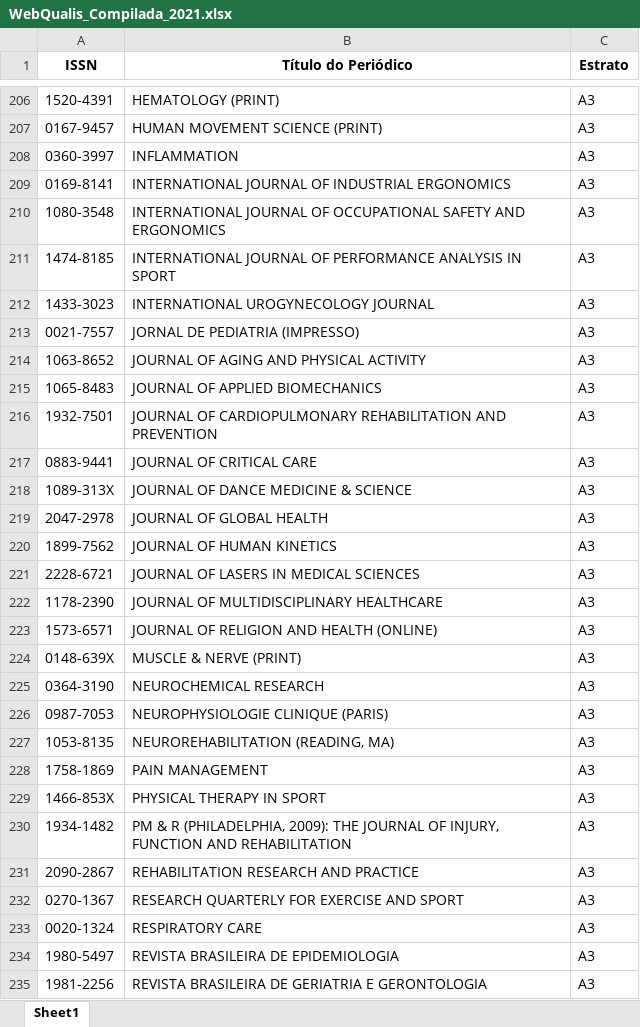
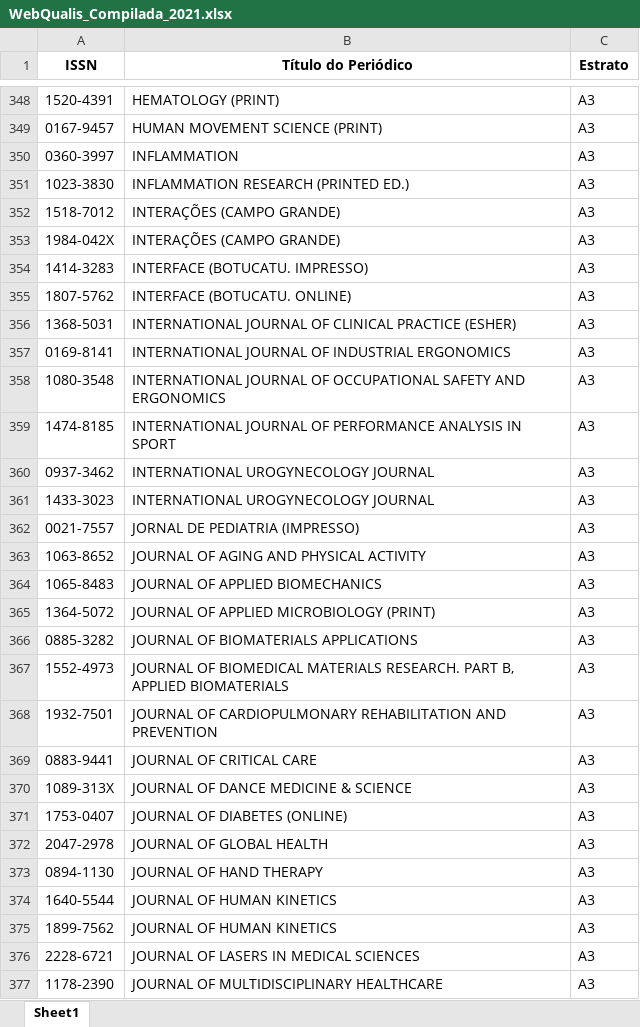
Before and after one commit to FerreiraAS/Ciencia-com-R-Consultoria, an Excel workbook: docs/Metrics/Qualis/WebQualis_Compilada_2021.xlsx, sheet Sheet1, drawn as a sheet; only a part is shown, gaps mark what is left out; the shorter side is filled out with more unchanged rows; values as stored, in another font and other column widths than the file's, no borders; the diff covers the shown part only; the diff names each change by its address in the sheet, - before the commit and + after, or states it on an @@ line.

```diff
--- a/docs/Metrics/Qualis/WebQualis_Compilada_2021.xlsx (sheet Sheet1)
+++ b/docs/Metrics/Qualis/WebQualis_Compilada_2021.xlsx (sheet Sheet1)
+row 351: 1023-3830 | INFLAMMATION RESEARCH (PRINTED ED.) | A3
+row 352: 1518-7012 | INTERAÇÕES (CAMPO GRANDE) | A3
+row 353: 1984-042X | INTERAÇÕES (CAMPO GRANDE) | A3
+row 354: 1414-3283 | INTERFACE (BOTUCATU. IMPRESSO) | A3
+row 355: 1807-5762 | INTERFACE (BOTUCATU. ONLINE) | A3
+row 356: 1368-5031 | INTERNATIONAL JOURNAL OF CLINICAL PRACTICE (ESHER) | A3
+row 360: 0937-3462 | INTERNATIONAL UROGYNECOLOGY JOURNAL | A3
+row 365: 1364-5072 | JOURNAL OF APPLIED MICROBIOLOGY (PRINT) | A3
+row 366: 0885-3282 | JOURNAL OF BIOMATERIALS APPLICATIONS | A3
+row 367: 1552-4973 | JOURNAL OF BIOMEDICAL MATERIALS RESEARCH. PART B, APPLIED BIOMATERIALS | A3
+row 371: 1753-0407 | JOURNAL OF DIABETES (ONLINE) | A3
+row 373: 0894-1130 | JOURNAL OF HAND THERAPY | A3
+row 374: 1640-5544 | JOURNAL OF HUMAN KINETICS | A3
```
Also changed, not shown: 419 added rows elsewhere in this sheet, Metrics/Qualis/WebQualis_Compilada_2021.xlsx, 4 other files.
